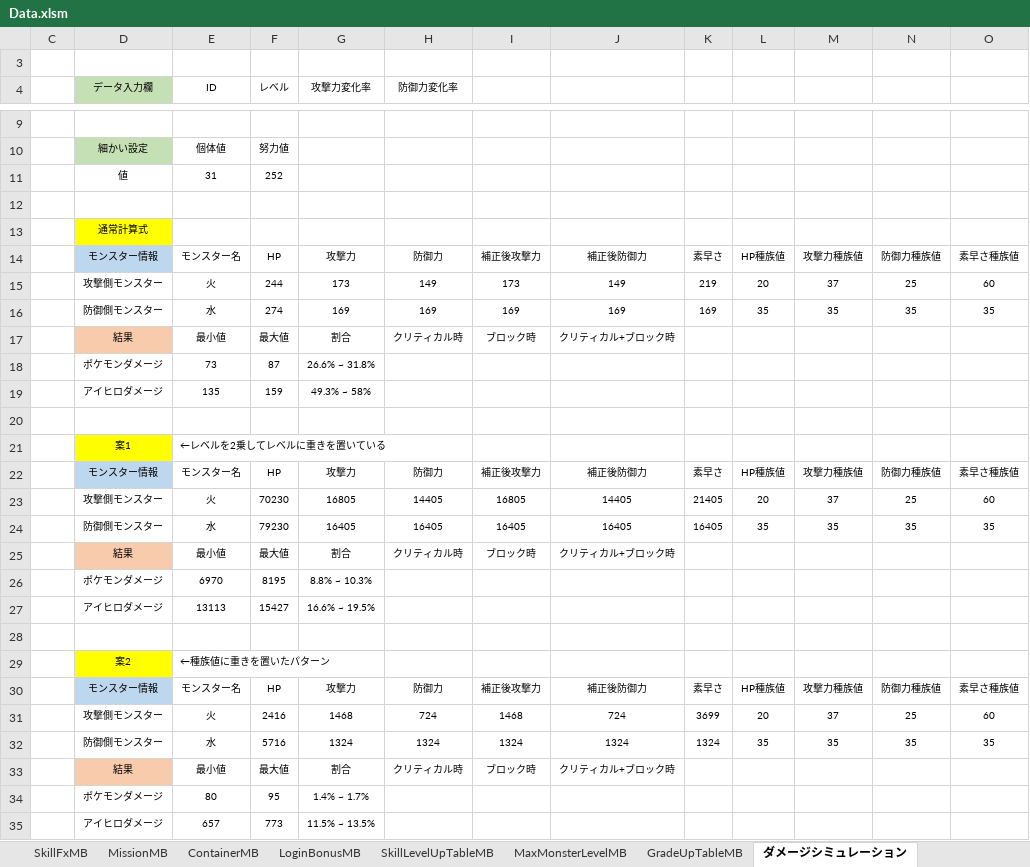
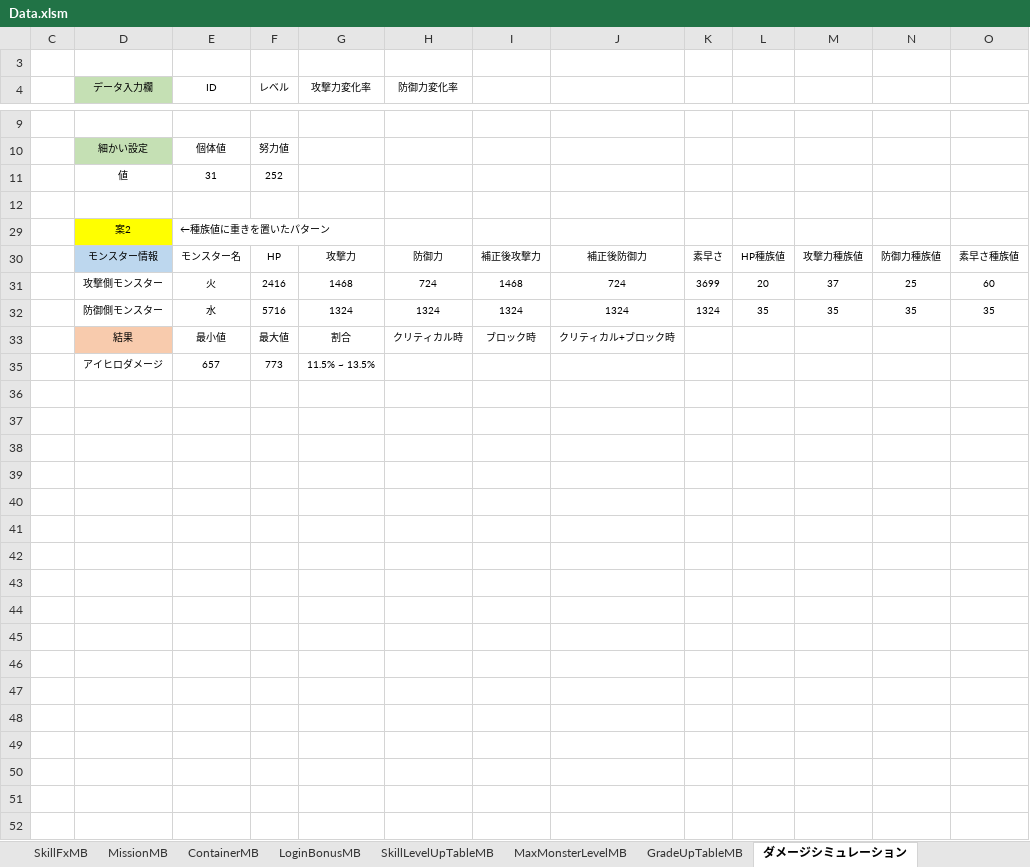
Before and after one commit to kimkimkimkimkim/PuzzleMonster, an Excel workbook: Assets/PlayFabData/Excel/Data.xlsm, sheet ダメージシミュレーション, drawn as a sheet; only a part is shown, gaps mark what is left out; values as stored, in another font and other column widths than the file's, no borders; the diff names each change by its address in the sheet, - before the commit and + after, or states it on an @@ line.

```diff
--- a/Assets/PlayFabData/Excel/Data.xlsm (sheet ダメージシミュレーション)
+++ b/Assets/PlayFabData/Excel/Data.xlsm (sheet ダメージシミュレーション)
@@ row 13 hidden:  | 通常計算式 @@
@@ row 14 hidden:  | モンスター情報 | モンスター名 | HP | 攻撃力 | 防御力 | 補正後攻撃力 | 補正後防御力 | 素早さ | HP種族値 | 攻撃力種族値 | 防御力種族値 | 素早さ種族値 @@
@@ row 15 hidden:  | 攻撃側モンスター | 火 | 244 | 173 | 149 | 173 | 149 | 219 | 20 | 37 | 25 | 60 @@
@@ row 16 hidden:  | 防御側モンスター | 水 | 274 | 169 | 169 | 169 | 169 | 169 | 35 | 35 | 35 | 35 @@
@@ row 17 hidden:  | 結果 | 最小値 | 最大値 | 割合 | クリティカル時 | ブロック時 | クリティカル+ブロック時 @@
@@ row 18 hidden:  | ポケモンダメージ | 73 | 87 | 26.6% ~ 31.8% @@
@@ row 19 hidden:  | アイヒロダメージ | 135 | 159 | 49.3% ~ 58% @@
-row 20: (empty)
@@ row 21 hidden:  | 案1 | ←レベルを2乗してレベルに重きを置いている @@
@@ row 22 hidden:  | モンスター情報 | モンスター名 | HP | 攻撃力 | 防御力 | 補正後攻撃力 | 補正後防御力 | 素早さ | HP種族値 | 攻撃力種族値 | 防御力種族値 | 素早さ種族値 @@
@@ row 23 hidden:  | 攻撃側モンスター | 火 | 70230 | 16805 | 14405 | 16805 | 14405 | 21405 | 20 | 37 | 25 | 60 @@
@@ row 24 hidden:  | 防御側モンスター | 水 | 79230 | 16405 | 16405 | 16405 | 16405 | 16405 | 35 | 35 | 35 | 35 @@
@@ row 25 hidden:  | 結果 | 最小値 | 最大値 | 割合 | クリティカル時 | ブロック時 | クリティカル+ブロック時 @@
@@ row 26 hidden:  | ポケモンダメージ | 6970 | 8195 | 8.8% ~ 10.3% @@
@@ row 27 hidden:  | アイヒロダメージ | 13113 | 15427 | 16.6% ~ 19.5% @@
-row 28: (empty)
@@ row 34 hidden:  | ポケモンダメージ | 80 | 95 | 1.4% ~ 1.7% @@
```
Also changed, not shown: sheet QuestMB, sheet QuestMonsterMB, sheet GachaBoxMB, sheet VirtualCurrencyMB, sheet PropertyMB, sheet QuestCategoryMB, 20 more sheets, charts or pictures, 23 other files.
